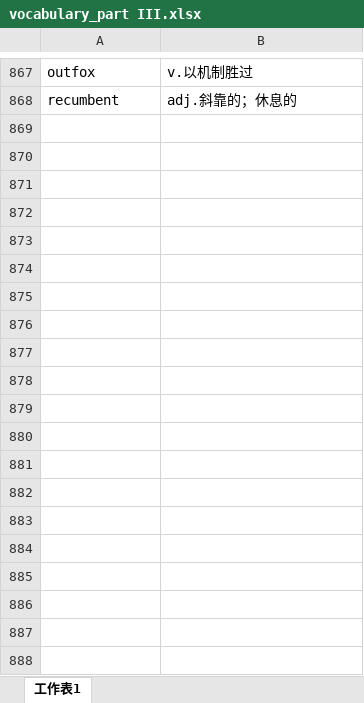
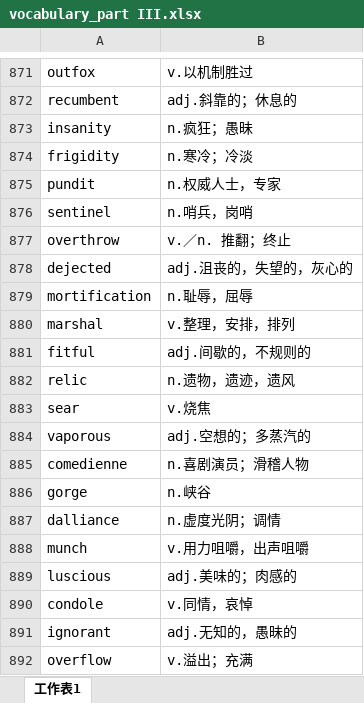
Before and after one commit to xiangkang/gre_vocabulary, an Excel workbook: vocabulary_part III.xlsx, sheet 工作表1, drawn as a sheet; only a part is shown, gaps mark what is left out; values as stored, in another font and other column widths than the file's, no borders; the diff covers the shown part only; the diff names each change by its address in the sheet, - before the commit and + after, or states it on an @@ line.

Commit message:
update

```diff
--- a/vocabulary_part III.xlsx (sheet 工作表1)
+++ b/vocabulary_part III.xlsx (sheet 工作表1)
+row 873: insanity | n.疯狂；愚昧
+row 874: frigidity | n.寒冷；冷淡
+row 875: pundit | n.权威人士，专家
+row 876: sentinel | n.哨兵，岗哨
+row 877: overthrow | v.／n. 推翻；终止
+row 878: dejected | adj.沮丧的，失望的，灰心的
+row 879: mortification | n.耻辱，屈辱
+row 880: marshal | v.整理，安排，排列
+row 881: fitful | adj.间歇的，不规则的
+row 882: relic | n.遗物，遗迹，遗风
+row 883: sear | v.烧焦
+row 884: vaporous | adj.空想的；多蒸汽的
+row 885: comedienne | n.喜剧演员；滑稽人物
+row 886: gorge | n.峡谷
+row 887: dalliance | n.虚度光阴；调情
+row 888: munch | v.用力咀嚼，出声咀嚼
+row 889: luscious | adj.美味的；肉感的
+row 890: condole | v.同情，哀悼
+row 891: ignorant | adj.无知的，愚昧的
+row 892: overflow | v.溢出；充满
```
Also changed, not shown: 76 added rows and 2 edited cells elsewhere in this sheet.
